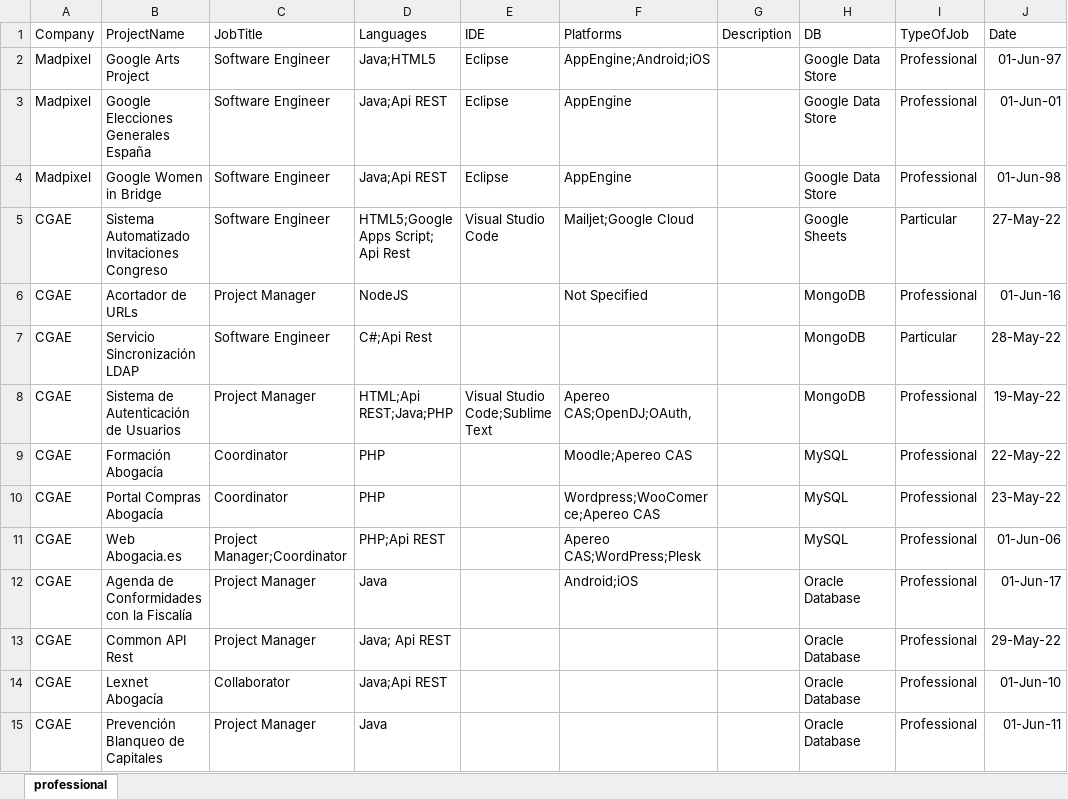
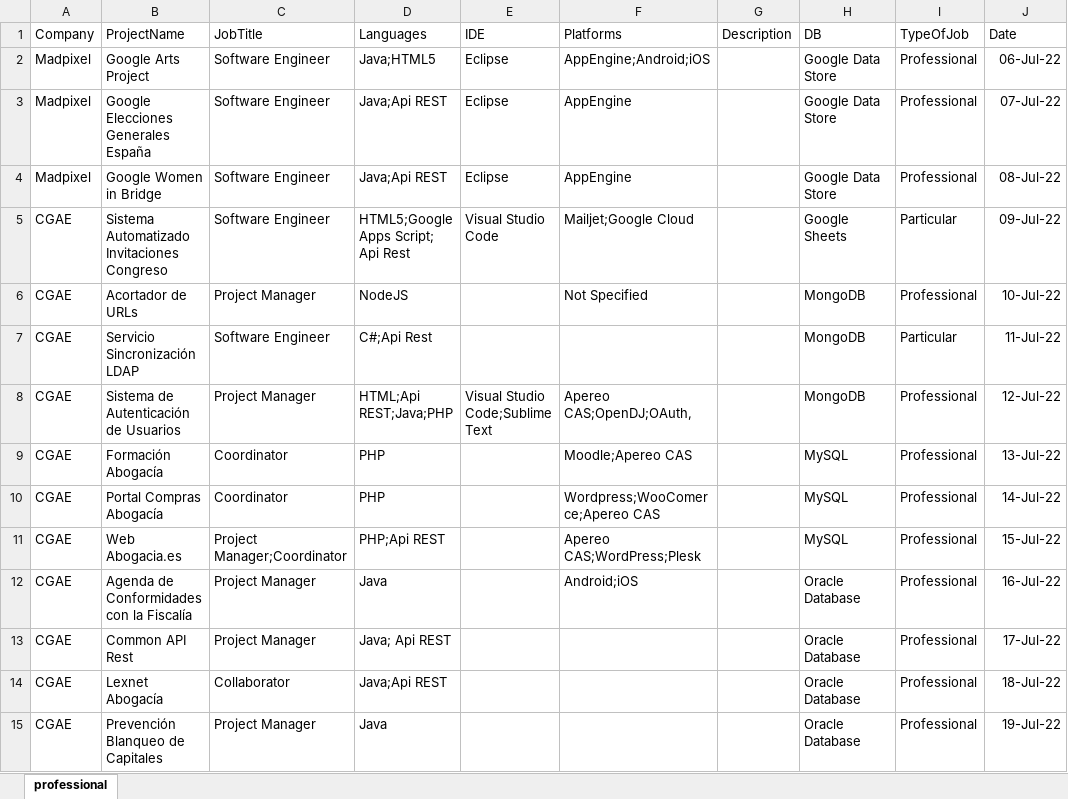
Before and after one commit to inijimenez/projects, an Excel workbook: data/projects.xlsx, sheet professional, drawn as a sheet; only a part is shown; values as stored, in another font and other column widths than the file's, no borders; the diff covers the shown part only; the diff names each change by its address in the sheet, - before the commit and + after, or states it on an @@ line.

```diff
--- a/data/projects.xlsx (sheet professional)
+++ b/data/projects.xlsx (sheet professional)
-J2 (Date): 01-Jun-97
+J2 (Date): 06-Jul-22
-J3 (Date): 01-Jun-01
+J3 (Date): 07-Jul-22
-J4 (Date): 01-Jun-98
+J4 (Date): 08-Jul-22
-J5 (Date): 27-May-22
+J5 (Date): 09-Jul-22
-J6 (Date): 01-Jun-16
+J6 (Date): 10-Jul-22
-J7 (Date): 28-May-22
+J7 (Date): 11-Jul-22
-J8 (Date): 19-May-22
+J8 (Date): 12-Jul-22
-J9 (Date): 22-May-22
+J9 (Date): 13-Jul-22
-J10 (Date): 23-May-22
+J10 (Date): 14-Jul-22
-J11 (Date): 01-Jun-06
+J11 (Date): 15-Jul-22
-J12 (Date): 01-Jun-17
+J12 (Date): 16-Jul-22
-J13 (Date): 29-May-22
+J13 (Date): 17-Jul-22
-J14 (Date): 01-Jun-10
+J14 (Date): 18-Jul-22
-J15 (Date): 01-Jun-11
+J15 (Date): 19-Jul-22
```
Also changed, not shown: 32 edited cells elsewhere in this sheet, 2 other files.
